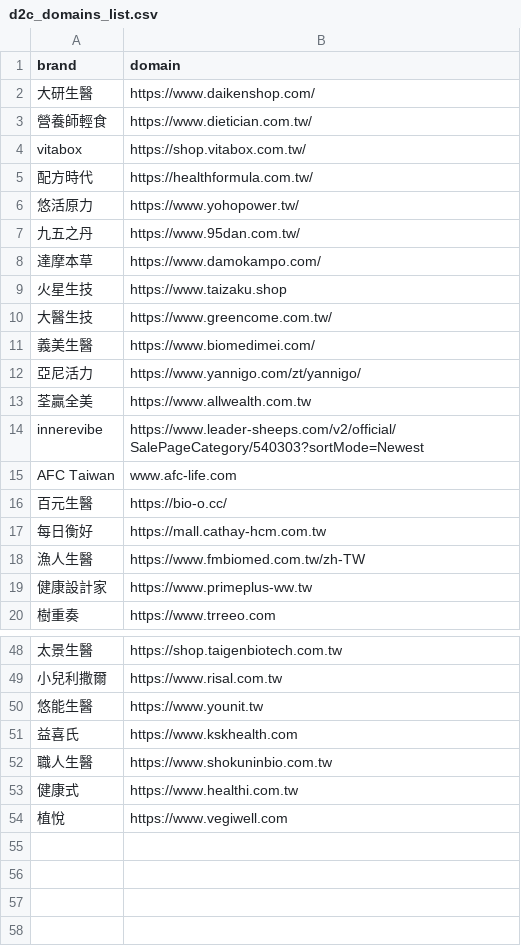
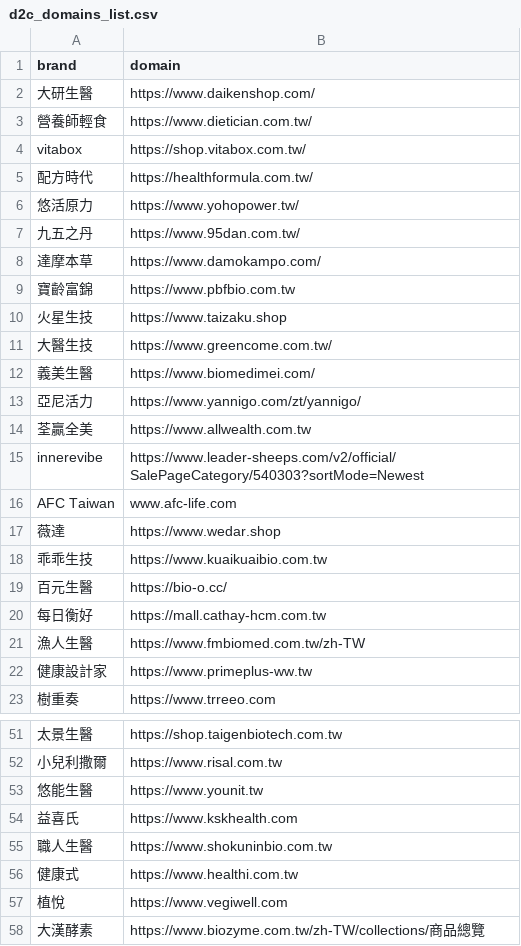
Before and after one commit to Liben-design/health-mvp, a CSV file: data/d2c_domains_list.csv, drawn as a sheet; only a part is shown, gaps mark what is left out; the diff names each change by its address in the sheet, - before the commit and + after, or states it on an @@ line.

Commit message:
增加了大漢酵素、寶齡富錦、薇達、乖乖生技等品牌到d2c_domains_list.csv，並且在agent_d2c_scanner.py中將價格欄位改為final_price以反映實際價格。還在serp_discovery.py中添加了對playwright_stealth的異常處理，以確保在缺少該庫的環境中仍能運行。

```diff
--- a/data/d2c_domains_list.csv
+++ b/data/d2c_domains_list.csv
+row 9: 寶齡富錦 | https://www.pbfbio.com.tw
+row 17: 薇達 | https://www.wedar.shop
+row 18: 乖乖生技 | https://www.kuaikuaibio.com.tw
+row 58: 大漢酵素 | https://www.biozyme.com.tw/zh-TW/collections/商品總覽
```
Also changed, not shown: 1 other file.
